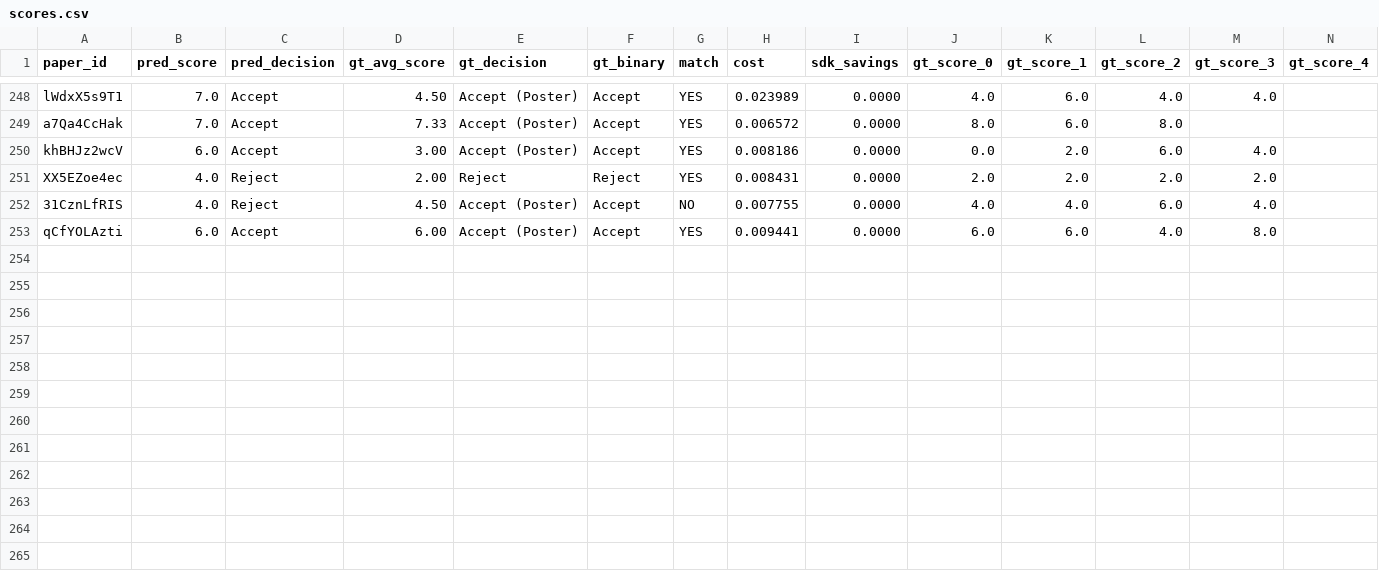
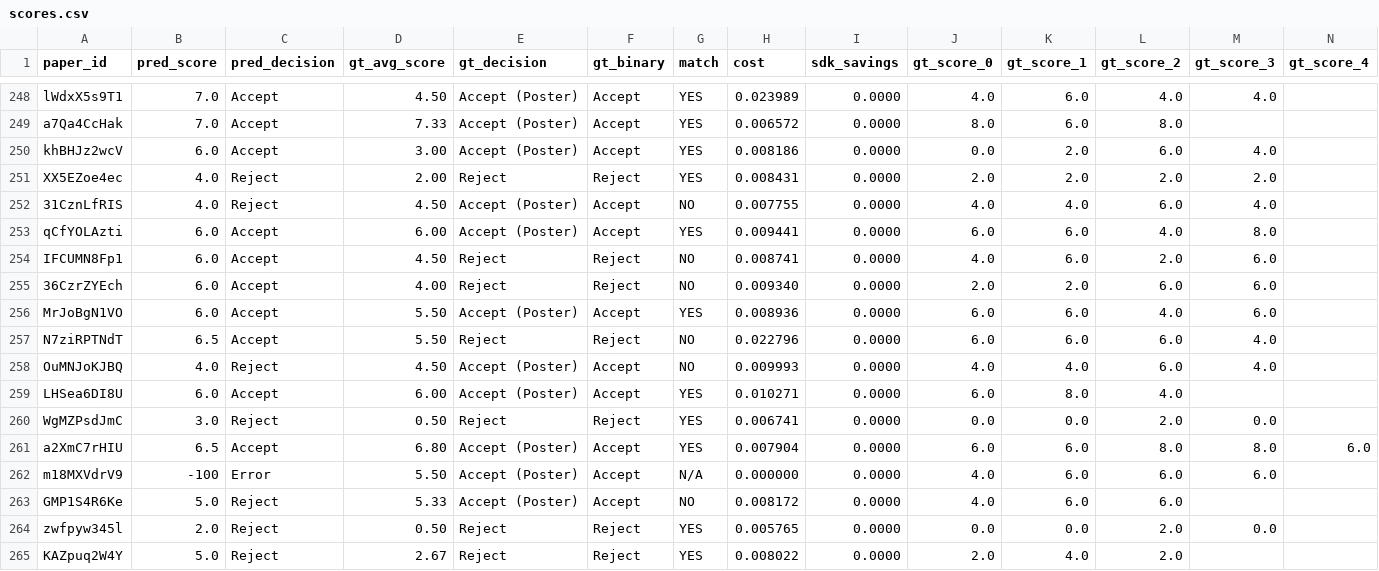
Before and after one commit to weathon/split_review_2, a CSV file: results/mimo_baseline/scores.csv, drawn as a sheet; only a part is shown, gaps mark what is left out; rows hold the shown columns only; the diff names each change by its address in the sheet, - before the commit and + after, or states it on an @@ line.

```diff
--- a/results/mimo_baseline/scores.csv
+++ b/results/mimo_baseline/scores.csv
+row 254: IFCUMN8Fp1 | 6.0 | Accept | 4.50 | Reject | Reject | NO | 0.008741 | 0.0000 | 4.0 | 6.0 | 2.0 | 6.0
+row 255: 36CzrZYEch | 6.0 | Accept | 4.00 | Reject | Reject | NO | 0.009340 | 0.0000 | 2.0 | 2.0 | 6.0 | 6.0
+row 256: MrJoBgN1VO | 6.0 | Accept | 5.50 | Accept (Poster) | Accept | YES | 0.008936 | 0.0000 | 6.0 | 6.0 | 4.0 | 6.0
+row 257: N7ziRPTNdT | 6.5 | Accept | 5.50 | Reject | Reject | NO | 0.022796 | 0.0000 | 6.0 | 6.0 | 6.0 | 4.0
+row 258: OuMNJoKJBQ | 4.0 | Reject | 4.50 | Accept (Poster) | Accept | NO | 0.009993 | 0.0000 | 4.0 | 4.0 | 6.0 | 4.0
+row 259: LHSea6DI8U | 6.0 | Accept | 6.00 | Accept (Poster) | Accept | YES | 0.010271 | 0.0000 | 6.0 | 8.0 | 4.0
+row 260: WgMZPsdJmC | 3.0 | Reject | 0.50 | Reject | Reject | YES | 0.006741 | 0.0000 | 0.0 | 0.0 | 2.0 | 0.0
+row 261: a2XmC7rHIU | 6.5 | Accept | 6.80 | Accept (Poster) | Accept | YES | 0.007904 | 0.0000 | 6.0 | 6.0 | 8.0 | 8.0 | 6.0
+row 262: m18MXVdrV9 | -100 | Error | 5.50 | Accept (Poster) | Accept | N/A | 0.000000 | 0.0000 | 4.0 | 6.0 | 6.0 | 6.0
+row 263: GMP1S4R6Ke | 5.0 | Reject | 5.33 | Accept (Poster) | Accept | NO | 0.008172 | 0.0000 | 4.0 | 6.0 | 6.0
+row 264: zwfpyw345l | 2.0 | Reject | 0.50 | Reject | Reject | YES | 0.005765 | 0.0000 | 0.0 | 0.0 | 2.0 | 0.0
+row 265: KAZpuq2W4Y | 5.0 | Reject | 2.67 | Reject | Reject | YES | 0.008022 | 0.0000 | 2.0 | 4.0 | 2.0
```
Also changed, not shown: results/2026_mimo_pro_response_guideline/scores.csv, 18 other files.
